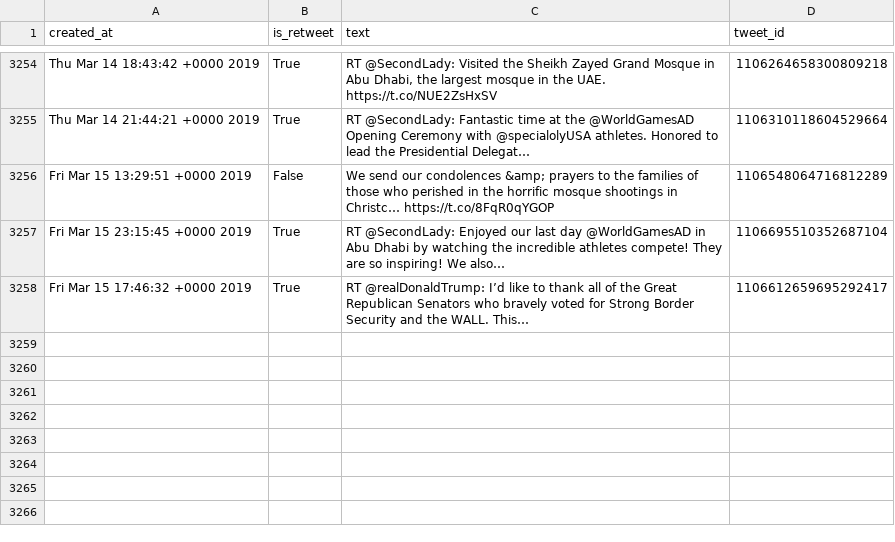
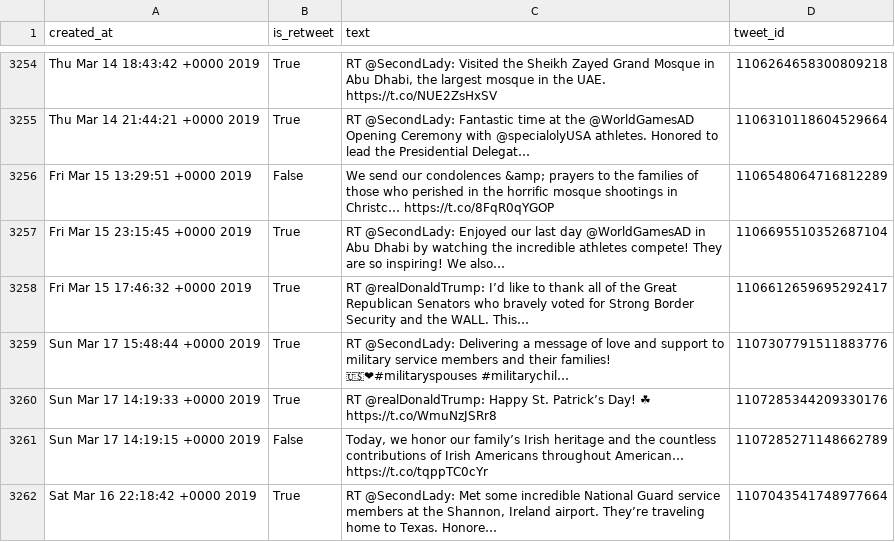
Before and after one commit to cpenalobel/sportsdata, a CSV file: twets/vp.csv, drawn as a sheet; only a part is shown, gaps mark what is left out; the diff names each change by its address in the sheet, - before the commit and + after, or states it on an @@ line.

```diff
--- a/twets/vp.csv
+++ b/twets/vp.csv
+row 3259: Sun Mar 17 15:48:44 +0000 2019 | True | RT @SecondLady: Delivering a message of love and support to military service members and their families! 🇺🇸❤#militaryspouses #militarychil… | 1107307791511883776
+row 3260: Sun Mar 17 14:19:33 +0000 2019 | True | RT @realDonaldTrump: Happy St. Patrick’s Day! ☘ https://t.co/WmuNzJSRr8 | 1107285344209330176
+row 3261: Sun Mar 17 14:19:15 +0000 2019 | False | Today, we honor our family’s Irish heritage and the countless contributions of Irish Americans throughout American… https://t.co/tqppTC0cYr | 1107285271148662789
+row 3262: Sat Mar 16 22:18:42 +0000 2019 | True | RT @SecondLady: Met some incredible National Guard service members at the Shannon, Ireland airport. They’re traveling home to Texas. Honore… | 1107043541748977664
```
Also changed, not shown: twets/potus.csv, twets/realdonaldtrump.csv, 1 other file.
